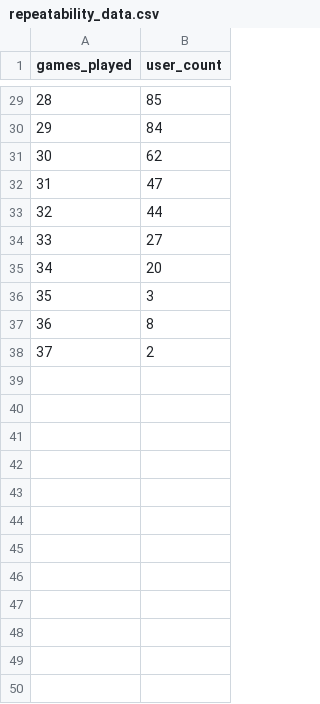
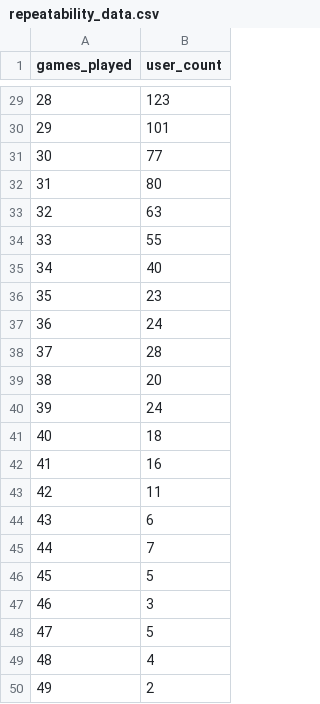
Before and after one commit to riyab-maker/tpd-games-dashboard, a CSV file: data/repeatability_data.csv, drawn as a sheet; only a part is shown, gaps mark what is left out; addresses are those after the commit; the diff covers the shown part only; the diff names each change by its address in the sheet, - before the commit and + after, or states it on an @@ line.

```diff
--- a/data/repeatability_data.csv
+++ b/data/repeatability_data.csv
-B29 (user_count): 85
+B29 (user_count): 123
-B30 (user_count): 84
+B30 (user_count): 101
-B31 (user_count): 62
+B31 (user_count): 77
-B32 (user_count): 47
+B32 (user_count): 80
-B33 (user_count): 44
+B33 (user_count): 63
-B34 (user_count): 27
+B34 (user_count): 55
+row 35: 34 | 40
+row 36: 35 | 23
+row 37: 36 | 24
+row 38: 37 | 28
@@ column A (games_played) renumbered from row 39 down @@
+row 40: 39 | 24
+row 41: 40 | 18
+row 42: 41 | 16
+row 43: 42 | 11
+row 44: 43 | 6
+row 45: 44 | 7
+row 46: 45 | 5
-B48 (user_count): 8
+B48 (user_count): 5
+row 49: 48 | 4
```
Also changed, not shown: 27 edited cells elsewhere in this file, data/game_conversion_numbers.csv, data/summary_data.csv, 3 other files.
